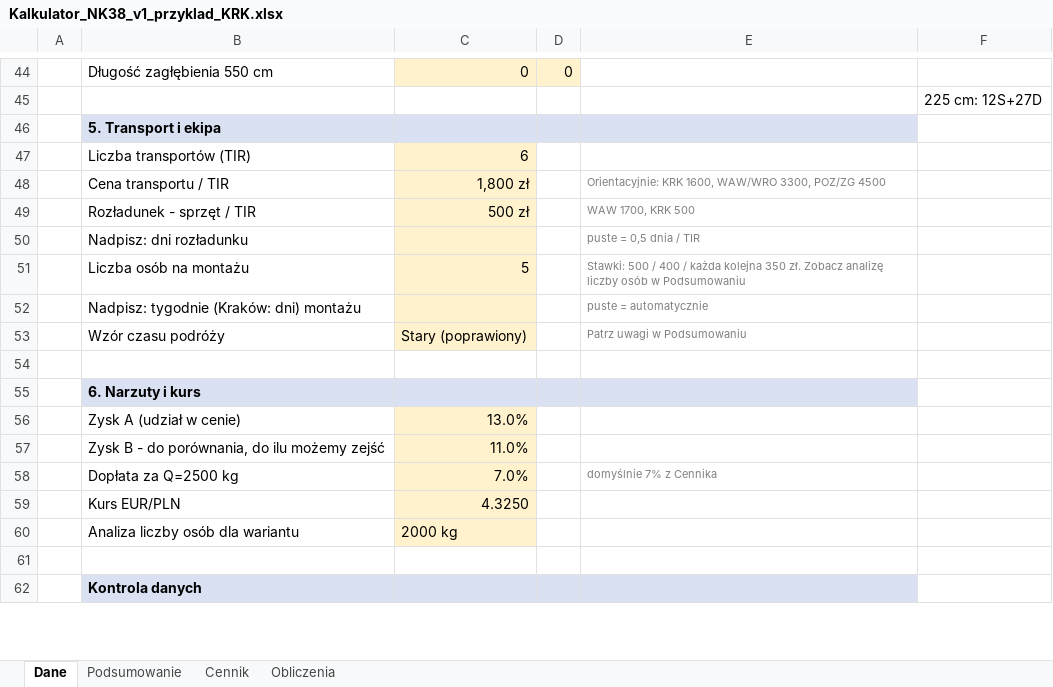
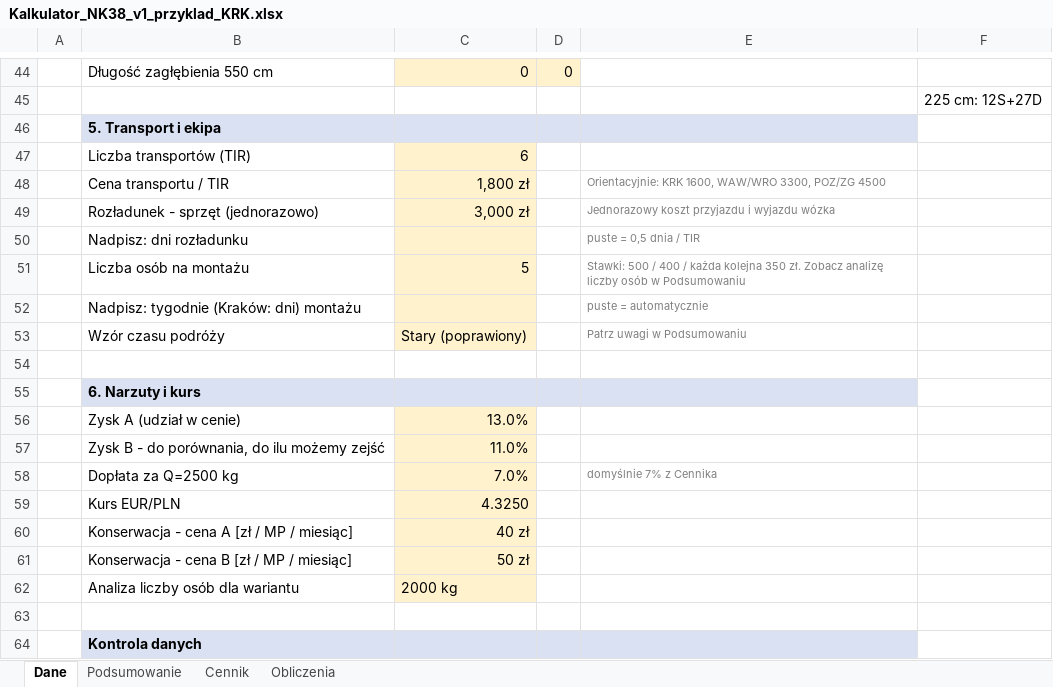
Before and after one commit to stan719/adobeee1, an Excel workbook: kalkulator-nk38/Kalkulator_NK38_v1_przyklad_KRK.xlsx, sheet Dane, drawn as a sheet; only a part is shown, gaps mark what is left out; values as stored, in another font and other column widths than the file's, no borders; conditional formats not drawn; removed rows and columns are numbered as before the commit, all else as after; the diff names each change by its address in the sheet, - before the commit and + after, or states it on an @@ line.

```diff
--- a/kalkulator-nk38/Kalkulator_NK38_v1_przyklad_KRK.xlsx (sheet Dane)
+++ b/kalkulator-nk38/Kalkulator_NK38_v1_przyklad_KRK.xlsx (sheet Dane)
-row 49:  | Rozładunek - sprzęt / TIR | 500 zł |  | WAW 1700, KRK 500
+row 49:  | Rozładunek - sprzęt (jednorazowo) | 3,000 zł |  | Jednorazowy koszt przyjazdu i wyjazdu wózka
+row 60:  | Konserwacja - cena A [zł / MP / miesiąc] | 40 zł
+row 61:  | Konserwacja - cena B [zł / MP / miesiąc] | 50 zł
```
Also changed, not shown: sheet Cennik, sheet Podsumowanie, sheet Obliczenia, formulas that keep their value, kalkulator-nk38/Kalkulator_NK38_v1.xlsx, kalkulator-nk38/Kalkulator_NK38_v1_przyklad_WAW.xlsx, 9 other files.
